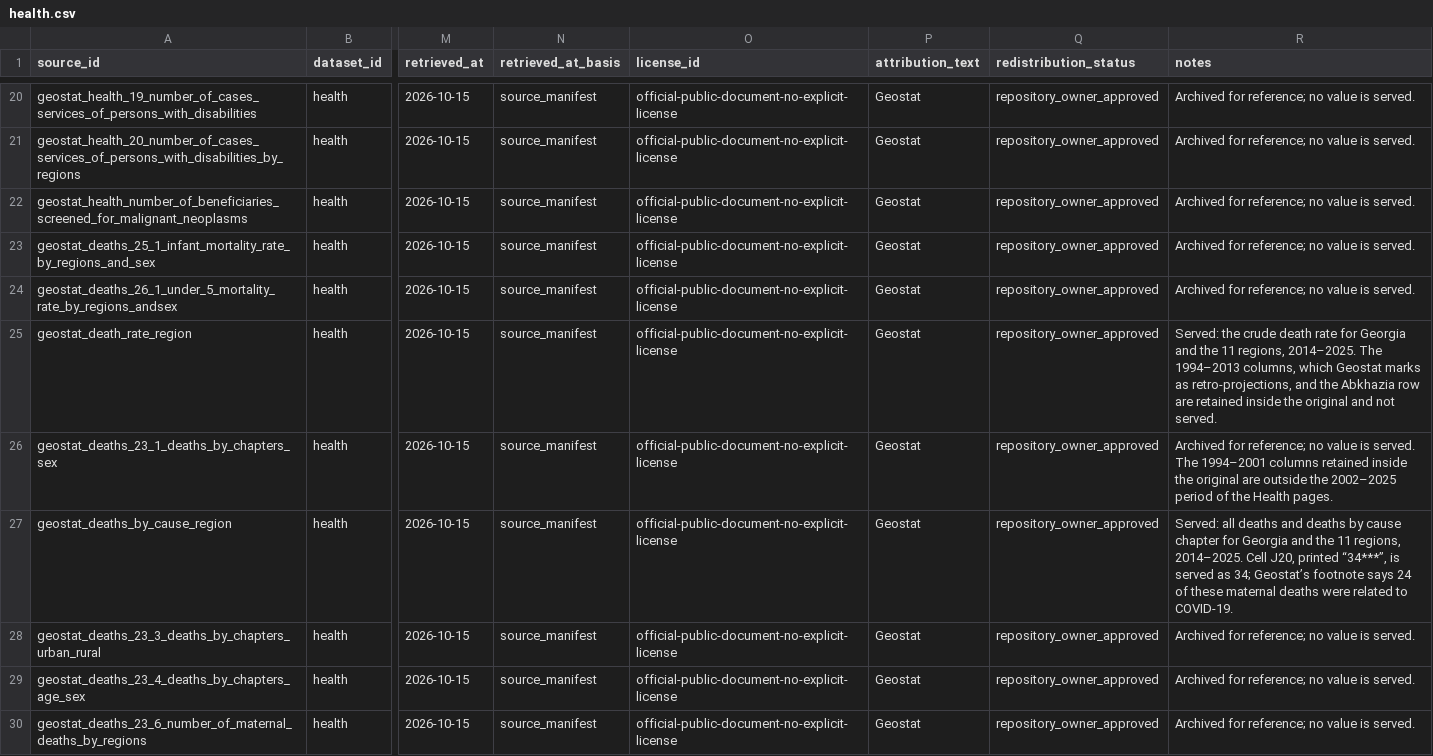
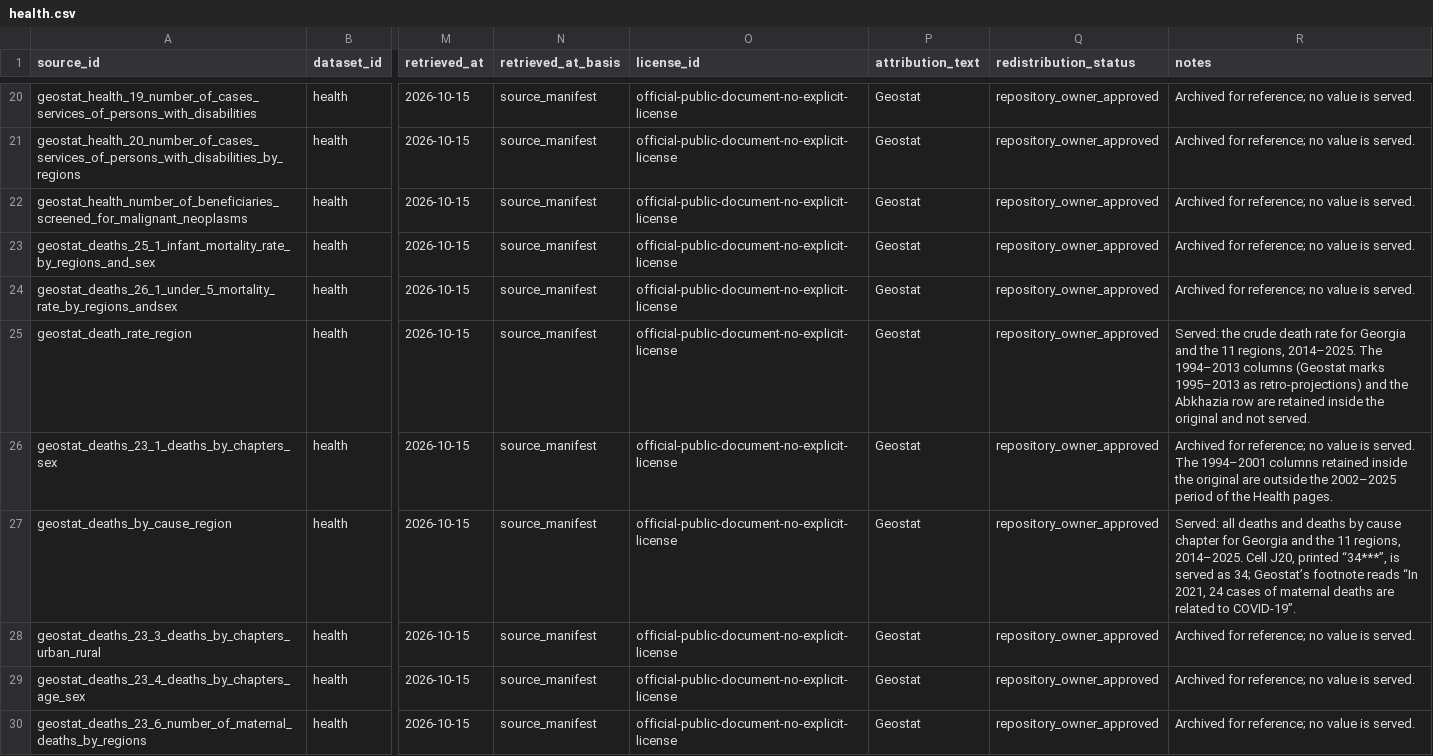
Before and after one commit to DuruMakh/geodata.ge, a CSV file: data/methodology/source-archives/health.csv, drawn as a sheet; only a part is shown, gaps mark what is left out; the diff names each change by its address in the sheet, - before the commit and + after, or states it on an @@ line.

```diff
--- a/data/methodology/source-archives/health.csv
+++ b/data/methodology/source-archives/health.csv
-R25 (notes): …The 1994–2013 columns, which Geostat marks as retro-projections, and the…
+R25 (notes): …The 1994–2013 columns (Geostat marks 1995–2013 as retro-projections) and the…
-R27 (notes): …Geostat’s footnote says 24 of these maternal deaths were related to COVID-19.
+R27 (notes): …Geostat’s footnote reads “In 2021, 24 cases of maternal deaths are related to COVID-19”.
```
Also changed, not shown: 5 other files.
